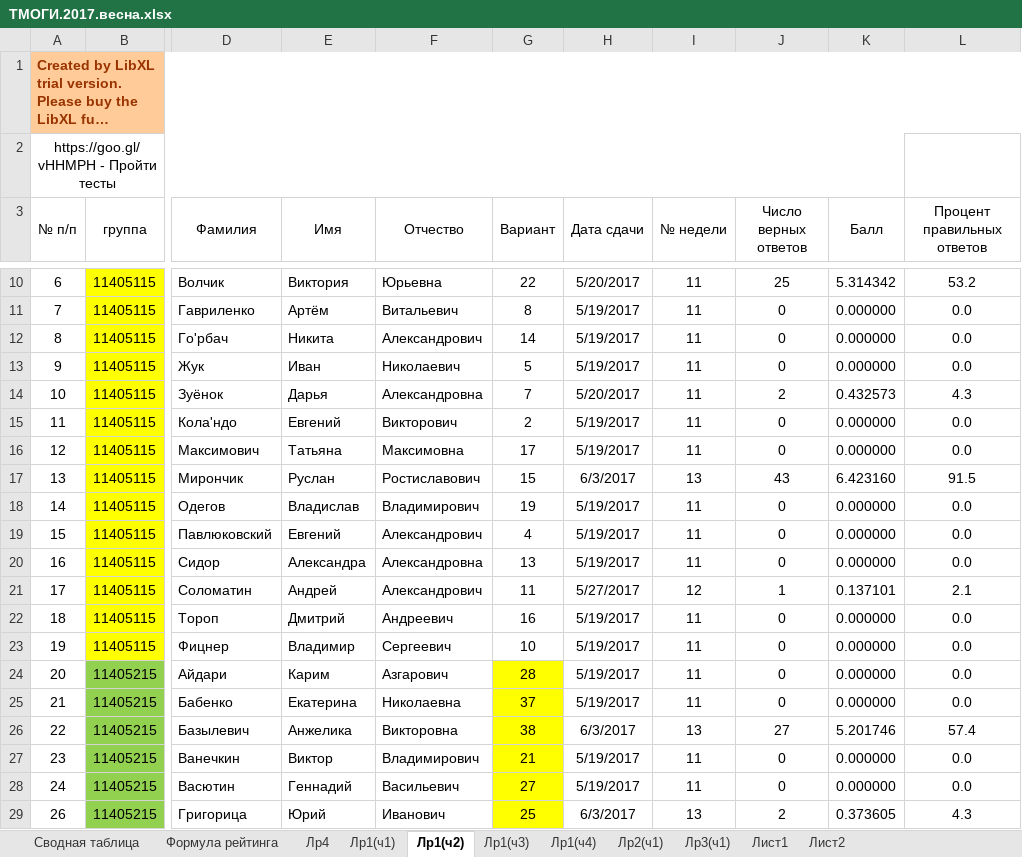
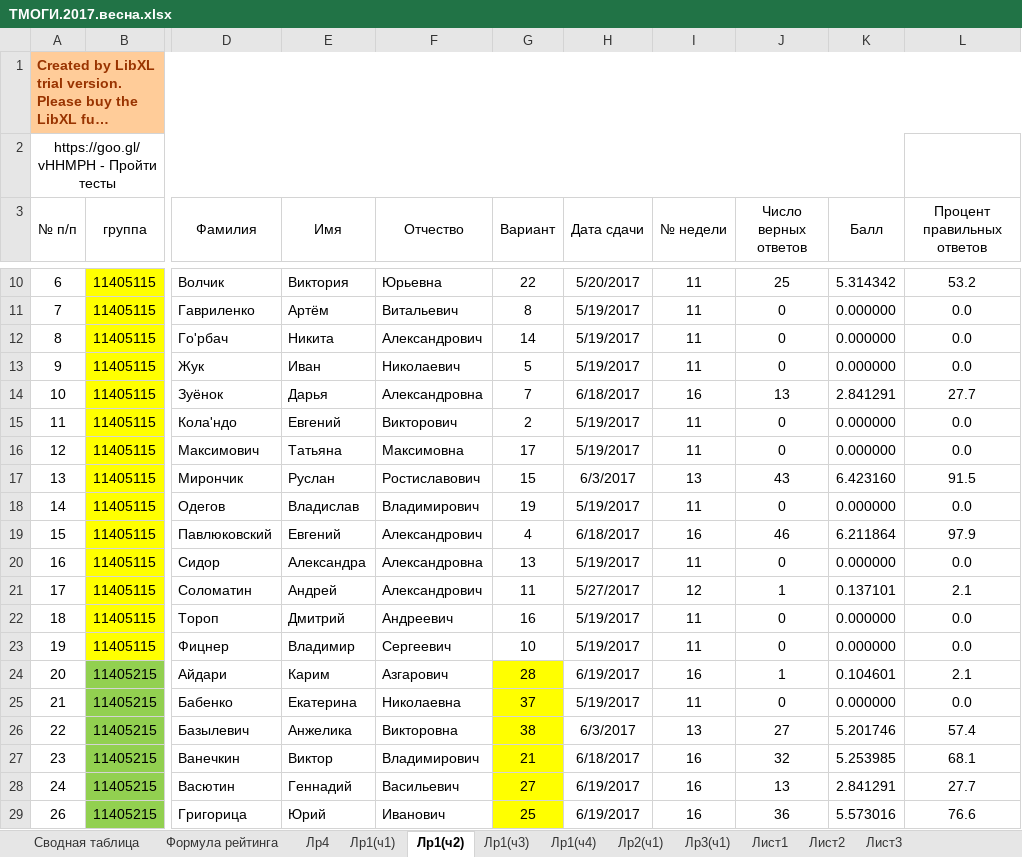
Before and after one commit to b490/rating, an Excel workbook: весна/ТМОГИ.2017.весна.xlsx, sheet Лр1(ч2), drawn as a sheet; only a part is shown, gaps mark what is left out; long unchanged cells end in …; values as stored, in another font and other column widths than the file's, no borders; conditional formats not drawn; the diff covers the shown part only; the diff names each change by its address in the sheet, - before the commit and + after, or states it on an @@ line.

```diff
--- a/весна/ТМОГИ.2017.весна.xlsx (sheet Лр1(ч2))
+++ b/весна/ТМОГИ.2017.весна.xlsx (sheet Лр1(ч2))
+sheet tab: Лист3
-H14 (Дата сдачи): 5/20/2017
+H14 (Дата сдачи): 6/18/2017
-I14 (№ недели): 11
+I14 (№ недели): 16
-J14 (Число верных ответов): 2
+J14 (Число верных ответов): 13
-K14 (Балл): 0.432573
+K14 (Балл): 2.841291
-L14 (Процент правильных ответов): 4.3
+L14 (Процент правильных ответов): 27.7
-H19 (Дата сдачи): 5/19/2017
+H19 (Дата сдачи): 6/18/2017
-I19 (№ недели): 11
+I19 (№ недели): 16
-J19 (Число верных ответов): 0
+J19 (Число верных ответов): 46
-K19 (Балл): 0.000000
+K19 (Балл): 6.211864
-L19 (Процент правильных ответов): 0.0
+L19 (Процент правильных ответов): 97.9
-H24 (Дата сдачи): 5/19/2017
+H24 (Дата сдачи): 6/19/2017
-I24 (№ недели): 11
+I24 (№ недели): 16
-J24 (Число верных ответов): 0
+J24 (Число верных ответов): 1
-K24 (Балл): 0.000000
+K24 (Балл): 0.104601
-L24 (Процент правильных ответов): 0.0
+L24 (Процент правильных ответов): 2.1
-H27 (Дата сдачи): 5/19/2017
+H27 (Дата сдачи): 6/18/2017
-I27:I28 (№ недели): 11
+I27:I28 (№ недели): 16
-J27 (Число верных ответов): 0
+J27 (Число верных ответов): 32
-K27 (Балл): 0.000000
+K27 (Балл): 5.253985
-L27 (Процент правильных ответов): 0.0
+L27 (Процент правильных ответов): 68.1
-H28 (Дата сдачи): 5/19/2017
+H28 (Дата сдачи): 6/19/2017
-J28 (Число верных ответов): 0
+J28 (Число верных ответов): 13
-K28 (Балл): 0.000000
+K28 (Балл): 2.841291
-L28 (Процент правильных ответов): 0.0
+L28 (Процент правильных ответов): 27.7
-H29 (Дата сдачи): 6/3/2017
+H29 (Дата сдачи): 6/19/2017
-I29 (№ недели): 13
+I29 (№ недели): 16
-J29 (Число верных ответов): 2
+J29 (Число верных ответов): 36
-K29 (Балл): 0.373605
+K29 (Балл): 5.573016
-L29 (Процент правильных ответов): 4.3
+L29 (Процент правильных ответов): 76.6
```
Also changed, not shown: 18 added rows and 50 edited cells elsewhere in this sheet, sheet Сводная таблица, sheet Лр1(ч3), sheet Лр1(ч4), sheet Лр2(ч1), sheet Лр1(ч1), sheet Лр3(ч1), 1 more sheet.
